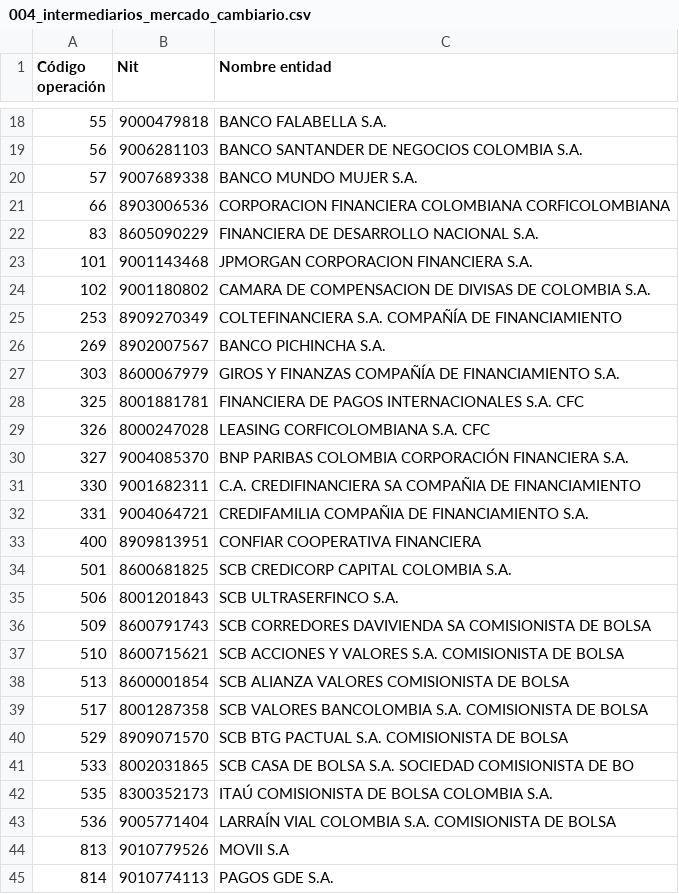
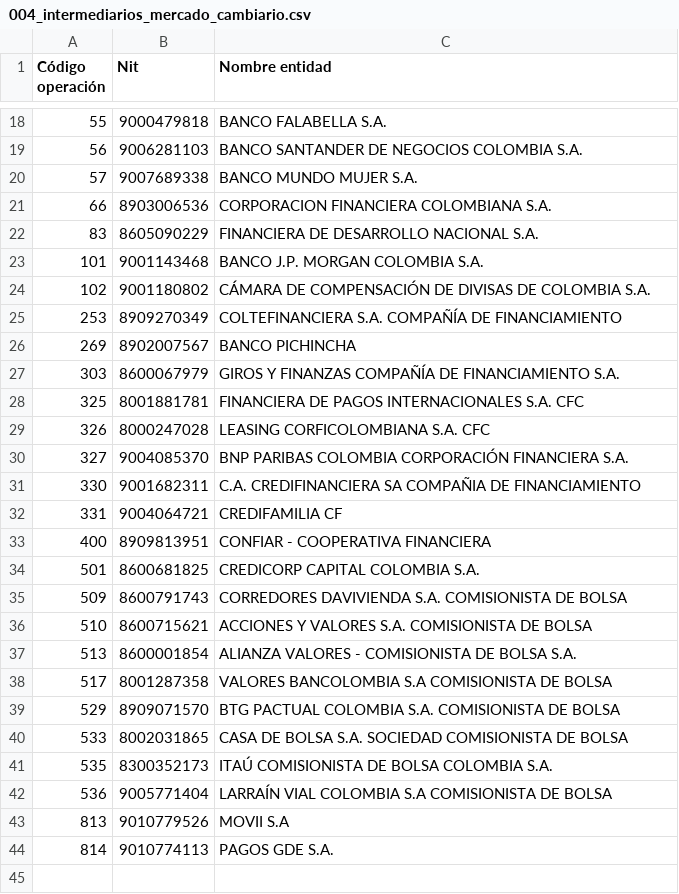
Before and after one commit to luifrancgom/econ_glob, a CSV file: 004_intermediarios_mercado_cambiario.csv, drawn as a sheet; only a part is shown, gaps mark what is left out; the diff covers the shown part only.

```diff
--- a/004_intermediarios_mercado_cambiario.csv
+++ b/004_intermediarios_mercado_cambiario.csv
@@ -20,8 +20,8 @@ Código operación ,Nit ,Nombre entidad
 57,9007689338,BANCO MUNDO MUJER S.A.
-66,8903006536,CORPORACION FINANCIERA COLOMBIANA CORFICOLOMBIANA
+66,8903006536,CORPORACION FINANCIERA COLOMBIANA S.A.
 83,8605090229,FINANCIERA DE DESARROLLO NACIONAL S.A.
-101,9001143468,JPMORGAN CORPORACION FINANCIERA S.A.
-102,9001180802,CAMARA DE COMPENSACION DE DIVISAS DE COLOMBIA S.A.
+101,9001143468,BANCO J.P. MORGAN COLOMBIA S.A.
+102,9001180802,CÁMARA DE COMPENSACIÓN DE DIVISAS DE COLOMBIA S.A.
 253,8909270349,COLTEFINANCIERA S.A. COMPAÑÍA DE FINANCIAMIENTO
-269,8902007567,BANCO PICHINCHA S.A.
+269,8902007567,BANCO PICHINCHA
 303,8600067979,GIROS Y FINANZAS COMPAÑÍA DE FINANCIAMIENTO S.A.
@@ -31,14 +31,13 @@ Código operación ,Nit ,Nombre entidad
 330,9001682311,C.A. CREDIFINANCIERA SA COMPAÑIA DE FINANCIAMIENTO
-331,9004064721,CREDIFAMILIA COMPAÑIA DE FINANCIAMIENTO S.A.
-400,8909813951,CONFIAR COOPERATIVA FINANCIERA
-501,8600681825,SCB CREDICORP CAPITAL COLOMBIA S.A.
-506,8001201843,SCB ULTRASERFINCO S.A.
-509,8600791743,SCB CORREDORES DAVIVIENDA SA COMISIONISTA DE BOLSA
-510,8600715621,SCB ACCIONES Y VALORES S.A. COMISIONISTA DE BOLSA
-513,8600001854,SCB ALIANZA VALORES COMISIONISTA DE BOLSA
-517,8001287358,SCB VALORES BANCOLOMBIA S.A. COMISIONISTA DE BOLSA
-529,8909071570,SCB BTG PACTUAL S.A. COMISIONISTA DE BOLSA
-533,8002031865,SCB CASA DE BOLSA S.A. SOCIEDAD COMISIONISTA DE BO
+331,9004064721,CREDIFAMILIA CF
+400,8909813951,CONFIAR - COOPERATIVA FINANCIERA
+501,8600681825,CREDICORP CAPITAL COLOMBIA S.A.
+509,8600791743,CORREDORES DAVIVIENDA S.A. COMISIONISTA DE BOLSA
+510,8600715621,ACCIONES Y VALORES S.A. COMISIONISTA DE BOLSA
+513,8600001854,ALIANZA VALORES - COMISIONISTA DE BOLSA S.A.
+517,8001287358,VALORES BANCOLOMBIA S.A COMISIONISTA DE BOLSA
+529,8909071570,BTG PACTUAL COLOMBIA S.A. COMISIONISTA DE BOLSA
+533,8002031865,CASA DE BOLSA S.A. SOCIEDAD COMISIONISTA DE BOLSA
 535,8300352173,ITAÚ COMISIONISTA DE BOLSA COLOMBIA S.A.
-536,9005771404,LARRAÍN VIAL COLOMBIA S.A. COMISIONISTA DE BOLSA
+536,9005771404,LARRAÍN VIAL COLOMBIA S.A COMISIONISTA DE BOLSA
 813,9010779526,MOVII S.A
```
Also changed, not shown: 11 edited cells elsewhere in this file, 12 other files.
